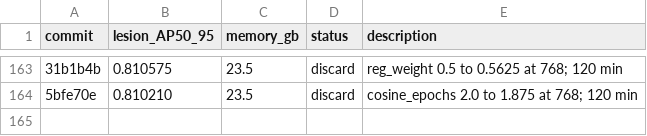
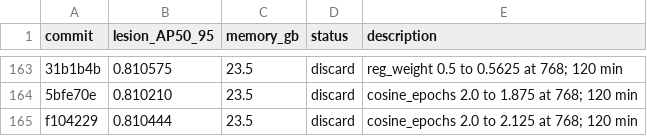
Before and after one commit to SCU-MILAB/AIBUS-CODE, a TSV file: distill/det_vjepa/results.tsv, drawn as a sheet; only a part is shown, gaps mark what is left out; the diff names each change by its address in the sheet, - before the commit and + after, or states it on an @@ line.

Commit message:
research(results): autoresearch_oct7_h163_cosine_epochs_2p125

```diff
--- a/distill/det_vjepa/results.tsv
+++ b/distill/det_vjepa/results.tsv
+row 165: f104229 | 0.810444 | 23.5 | discard | cosine_epochs 2.0 to 2.125 at 768; 120 min
```
Also changed, not shown: 1 other file.
